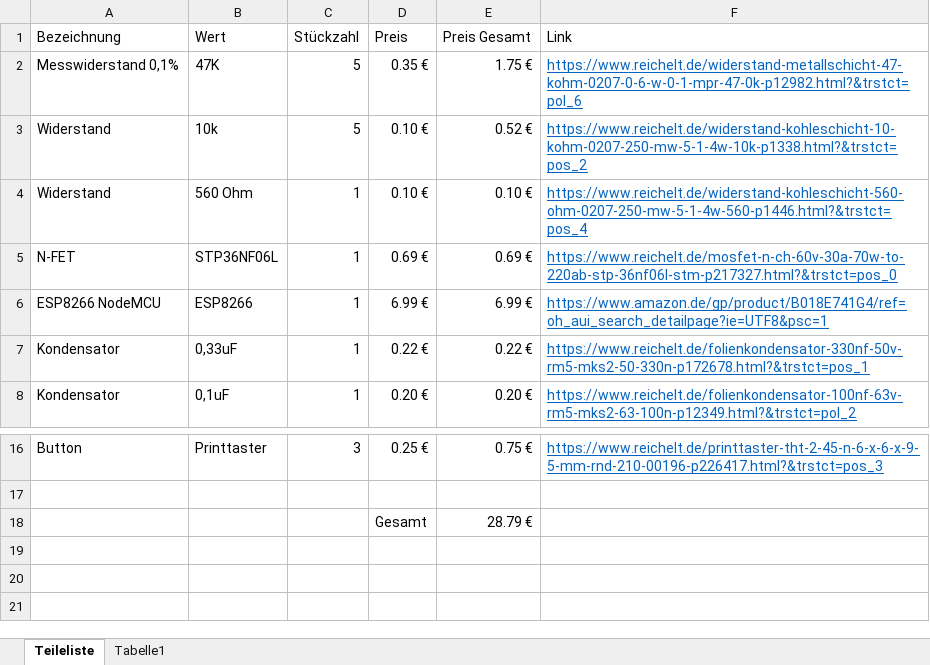
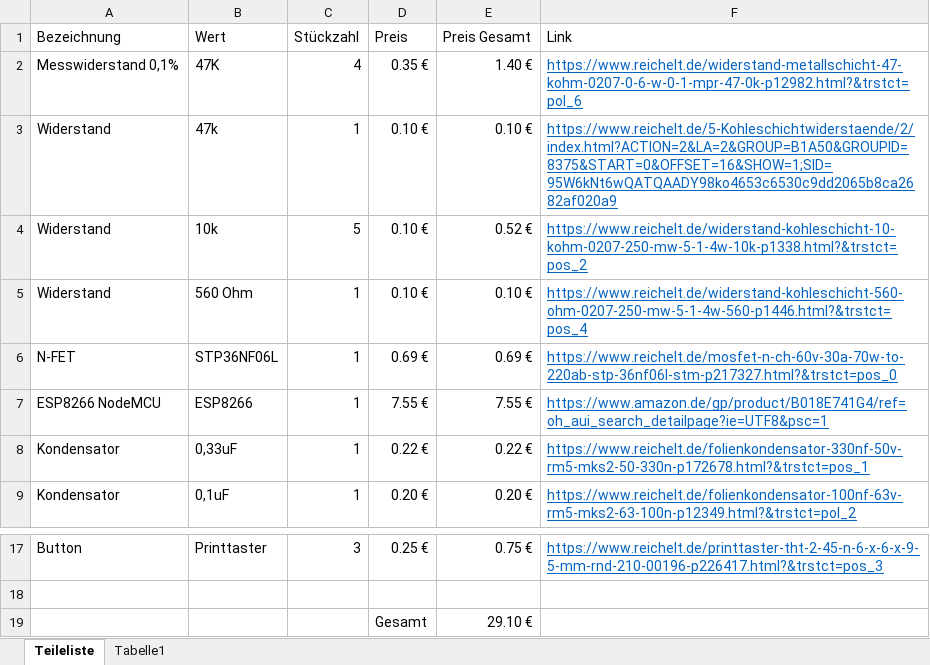
Before and after one commit to zaphi/Grilloino2000, an Excel workbook: BOM/Teileliste.xlsx, sheet Teileliste, drawn as a sheet; only a part is shown, gaps mark what is left out; values as stored, in another font and other column widths than the file's, no borders; addresses are those after the commit; the diff names each change by its address in the sheet, - before the commit and + after, or states it on an @@ line.

```diff
--- a/BOM/Teileliste.xlsx (sheet Teileliste)
+++ b/BOM/Teileliste.xlsx (sheet Teileliste)
-C2 (Stückzahl): 5
+C2 (Stückzahl): 4
-E2 (Preis Gesamt): 1.75 €
+E2 (Preis Gesamt): 1.40 €
+row 3: Widerstand | 47k | 1 | 0.10 € | 0.10 € | https://www.reichelt.de/5-Kohleschichtwiderstaende/2/index.html?ACTION=2&LA=2&GROUP=B1A50&GROUPID=8375&START=0&OFFSET=16&SHOW=1;SID=95W6kNt6wQATQAADY98ko4653c6530c9dd2065b8ca2682af020a9
-D7 (Preis): 6.99 €
+D7 (Preis): 7.55 €
-E7 (Preis Gesamt): 6.99 €
+E7 (Preis Gesamt): 7.55 €
-E19 (Preis Gesamt): 28.79 €
+E19 (Preis Gesamt): 29.10 €
```
Also changed, not shown: formulas that keep their value, 6 other files.
